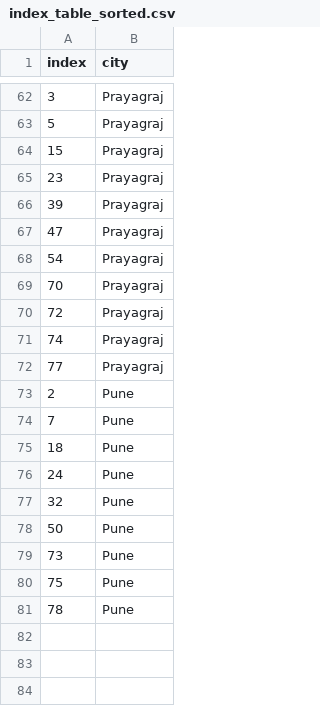
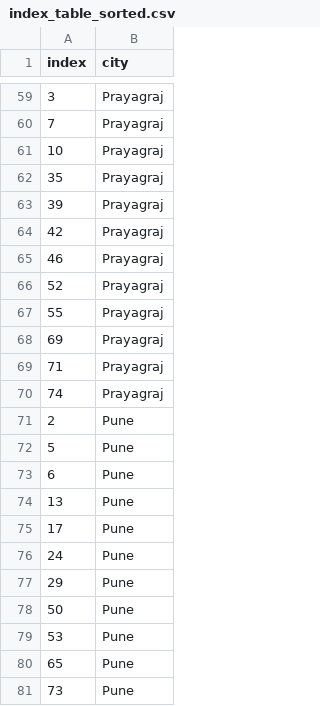
Before and after one commit to anuragjoshi3519/DUCS-Files, a CSV file: Algorithms/Assignment-3/index_table_sorted.csv, drawn as a sheet; only a part is shown, gaps mark what is left out; the diff covers the shown part only.

```diff
--- a/Algorithms/Assignment-3/index_table_sorted.csv
+++ b/Algorithms/Assignment-3/index_table_sorted.csv
@@ -62,20 +59,23 @@ index,city
 3,Prayagraj
-5,Prayagraj
-15,Prayagraj
-23,Prayagraj
+7,Prayagraj
+10,Prayagraj
+35,Prayagraj
 39,Prayagraj
-47,Prayagraj
-54,Prayagraj
-70,Prayagraj
-72,Prayagraj
+42,Prayagraj
+46,Prayagraj
+52,Prayagraj
+55,Prayagraj
+69,Prayagraj
+71,Prayagraj
 74,Prayagraj
-77,Prayagraj
 2,Pune
-7,Pune
-18,Pune
+5,Pune
+6,Pune
+13,Pune
+17,Pune
 24,Pune
-32,Pune
+29,Pune
 50,Pune
+53,Pune
+65,Pune
 73,Pune
-75,Pune
-78,Pune
```
Also changed, not shown: 23 added rows, 26 removed rows and 28 edited cells elsewhere in this file, Algorithms/Assignment-3/data_sorted.csv, Algorithms/Assignment-3/data_unsorted.csv, 3 other files.
